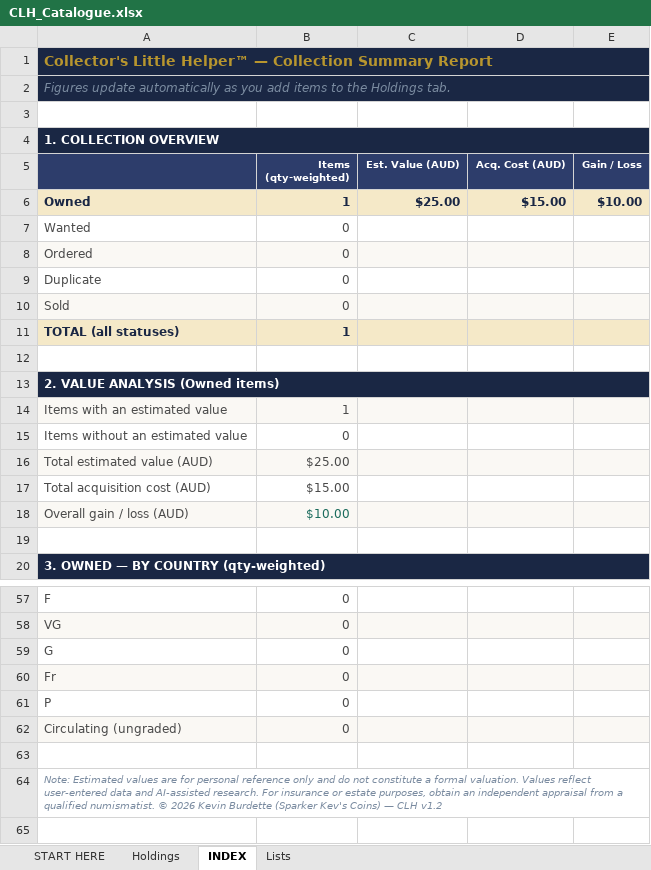
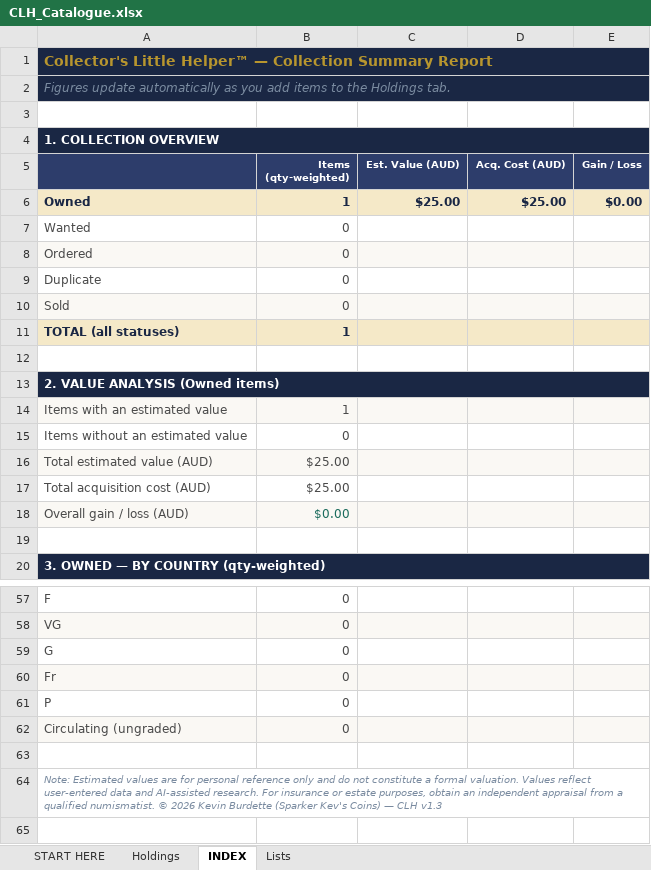
Before and after one commit to sparkerkevscoins/collectors-little-helper, an Excel workbook: CLH_Catalogue.xlsx, sheet INDEX, drawn as a sheet; only a part is shown, gaps mark what is left out; values as stored, in another font and other column widths than the file's, no borders; the diff names each change by its address in the sheet, - before the commit and + after, or states it on an @@ line.

```diff
--- a/CLH_Catalogue.xlsx (sheet INDEX)
+++ b/CLH_Catalogue.xlsx (sheet INDEX)
-D6 (Acq. Cost (AUD)): $15.00
+D6 (Acq. Cost (AUD)): $25.00
-E6 (Gain / Loss): $10.00
+E6 (Gain / Loss): $0.00
-B17 (Items (qty-weighted)): $15.00
+B17 (Items (qty-weighted)): $25.00
-B18 (Items (qty-weighted)): $10.00
+B18 (Items (qty-weighted)): $0.00
-A64: …— CLH v1.2
+A64: …— CLH v1.3
```
Also changed, not shown: sheet Holdings, sheet START HERE, formulas that keep their value, hidden cells, 1 other file.
